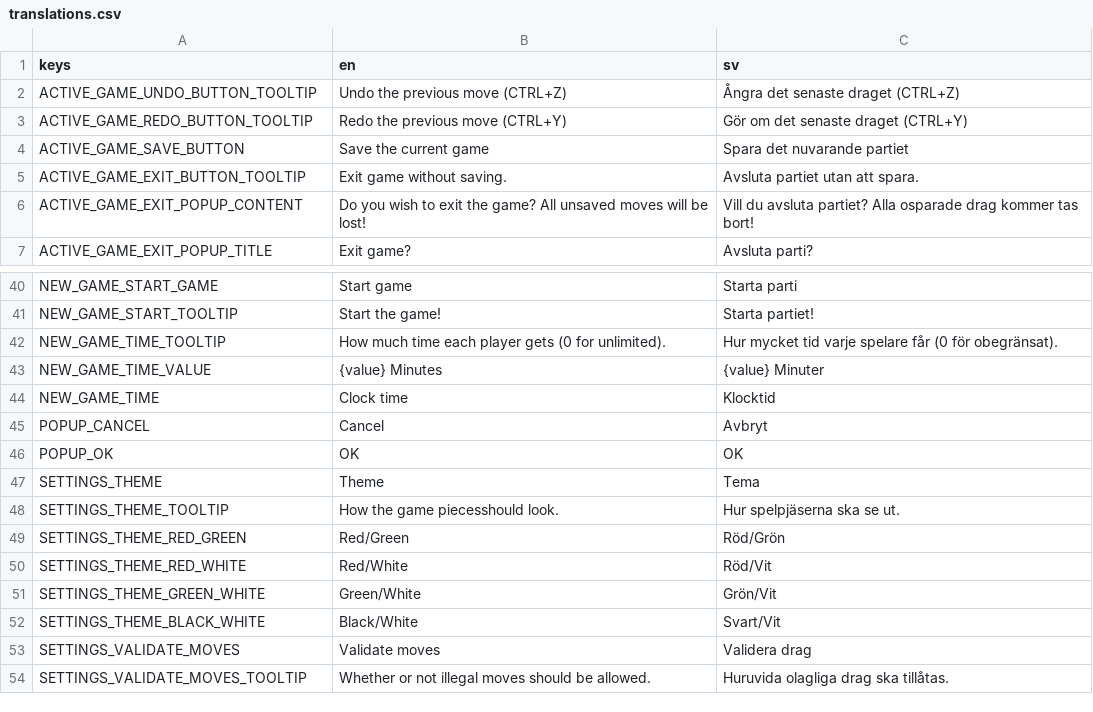
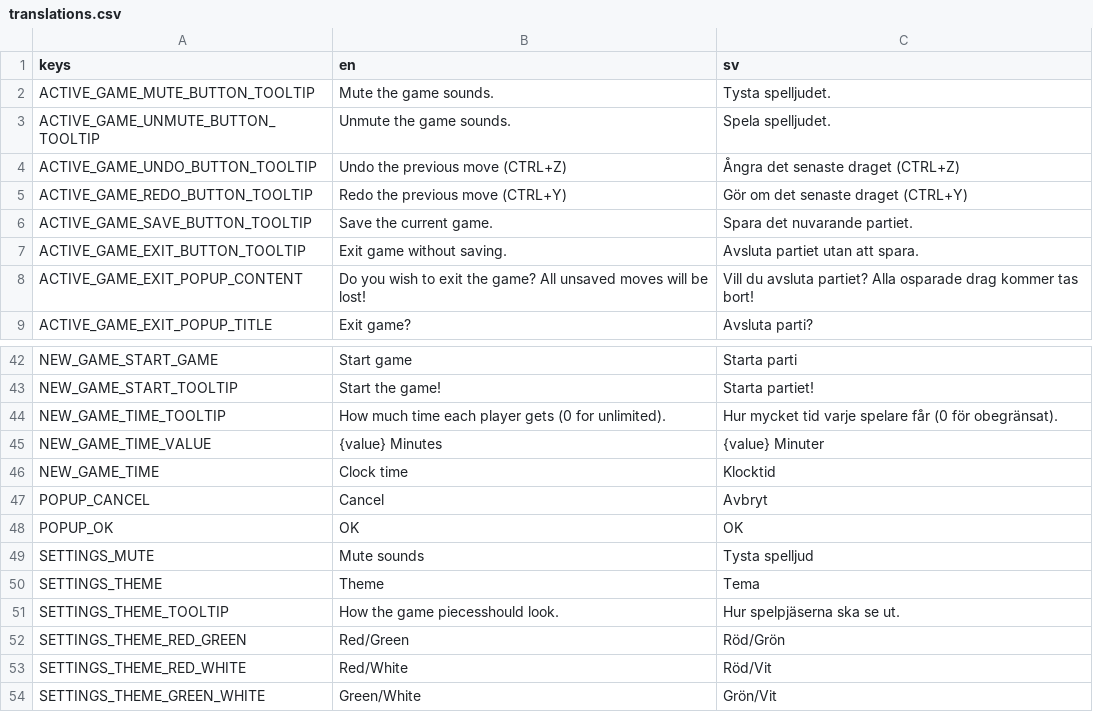
Before and after one commit to albinantti/UIPChess, a CSV file: Project/Resources/translations.csv, drawn as a sheet; only a part is shown, gaps mark what is left out; the shorter side is filled out with more unchanged rows.

Commit message:
Add mute buttons (#59)
* Add mute button to active game

* Add mute button to main menu settings

* Display correct mute button based on mute state

```diff
--- a/Project/Resources/translations.csv
+++ b/Project/Resources/translations.csv
@@ -1,5 +1,7 @@
 keys,en,sv
+ACTIVE_GAME_MUTE_BUTTON_TOOLTIP,Mute the game sounds.,Tysta spelljudet.
+ACTIVE_GAME_UNMUTE_BUTTON_TOOLTIP,Unmute the game sounds.,Spela spelljudet.
 ACTIVE_GAME_UNDO_BUTTON_TOOLTIP,Undo the previous move (CTRL+Z),Ångra det senaste draget (CTRL+Z)
 ACTIVE_GAME_REDO_BUTTON_TOOLTIP,Redo the previous move (CTRL+Y),Gör om det senaste draget (CTRL+Y)
-ACTIVE_GAME_SAVE_BUTTON,Save the current game,Spara det nuvarande partiet
+ACTIVE_GAME_SAVE_BUTTON_TOOLTIP,Save the current game.,Spara det nuvarande partiet.
 ACTIVE_GAME_EXIT_BUTTON_TOOLTIP,Exit game without saving.,Avsluta partiet utan att spara.
@@ -46,2 +48,3 @@ POPUP_CANCEL,Cancel,Avbryt
 POPUP_OK,OK,OK
+SETTINGS_MUTE,Mute sounds,Tysta spelljud
 SETTINGS_THEME,Theme,Tema
```
Also changed, not shown: 6 other files.
